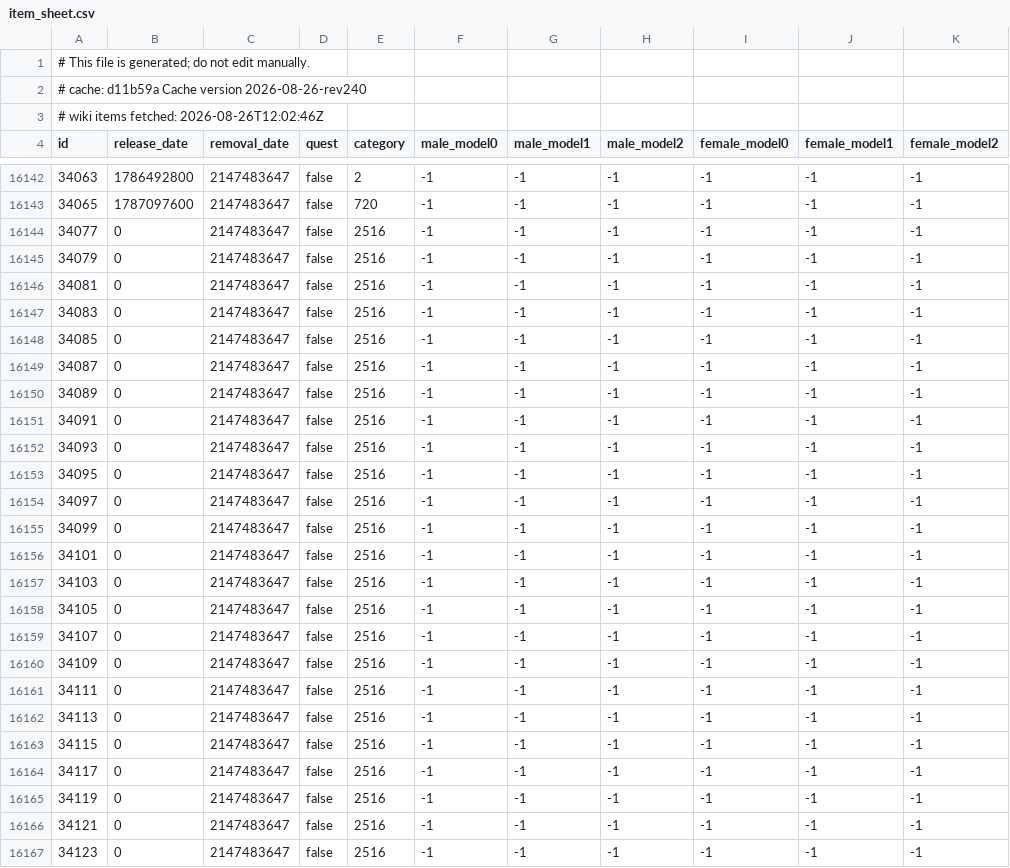
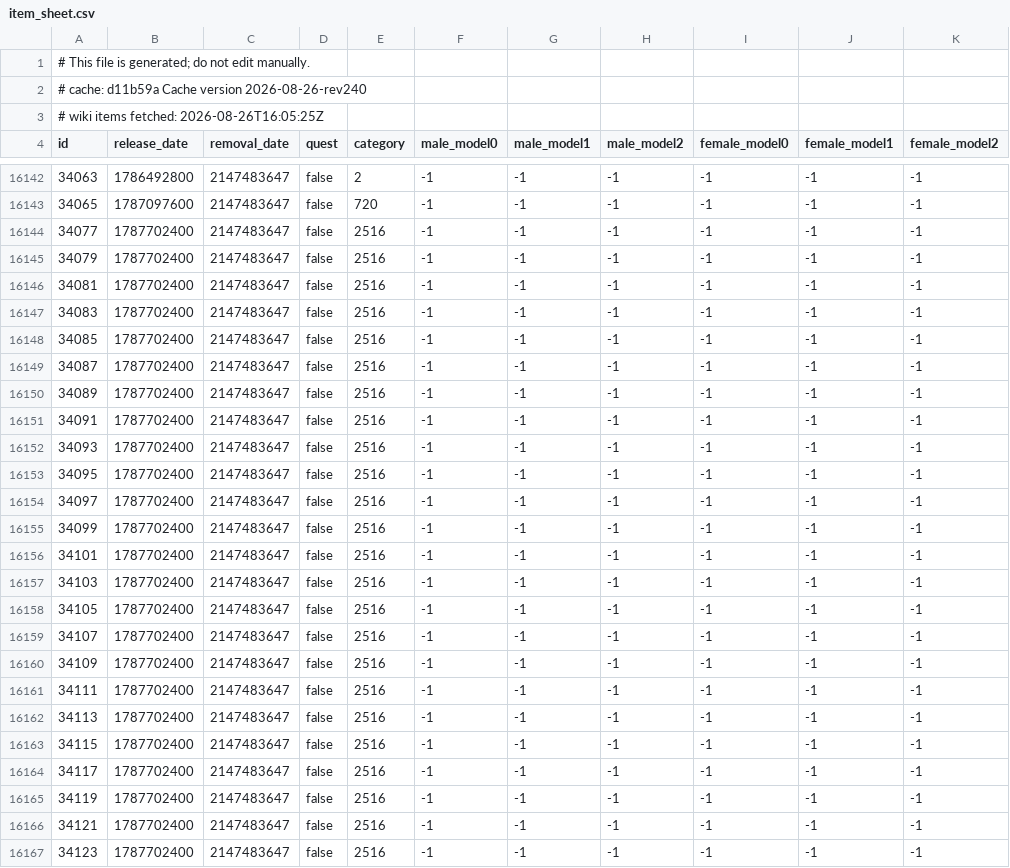
Before and after one commit to jhughes/glamourer_data, a CSV file: v1/item_sheet.csv, drawn as a sheet; only a part is shown, gaps mark what is left out; the diff covers the shown part only.

```diff
--- a/v1/item_sheet.csv
+++ b/v1/item_sheet.csv
@@ -2,3 +2,3 @@
 # cache: d11b59a Cache version 2026-08-26-rev240
-# wiki items fetched: 2026-08-26T12:02:46Z
+# wiki items fetched: 2026-08-26T16:05:25Z
 id,release_date,removal_date,quest,category,male_model0,male_model1,male_model2,female_model0,female_model1,female_model2
@@ -16143,25 +16143,25 @@ id,release_date,removal_date,quest,category,male_model0,male_model1,male_model2,
 34065,1787097600,2147483647,false,720,-1,-1,-1,-1,-1,-1
-34077,0,2147483647,false,2516,-1,-1,-1,-1,-1,-1
-34079,0,2147483647,false,2516,-1,-1,-1,-1,-1,-1
-34081,0,2147483647,false,2516,-1,-1,-1,-1,-1,-1
-34083,0,2147483647,false,2516,-1,-1,-1,-1,-1,-1
-34085,0,2147483647,false,2516,-1,-1,-1,-1,-1,-1
-34087,0,2147483647,false,2516,-1,-1,-1,-1,-1,-1
-34089,0,2147483647,false,2516,-1,-1,-1,-1,-1,-1
-34091,0,2147483647,false,2516,-1,-1,-1,-1,-1,-1
-34093,0,2147483647,false,2516,-1,-1,-1,-1,-1,-1
-34095,0,2147483647,false,2516,-1,-1,-1,-1,-1,-1
-34097,0,2147483647,false,2516,-1,-1,-1,-1,-1,-1
-34099,0,2147483647,false,2516,-1,-1,-1,-1,-1,-1
-34101,0,2147483647,false,2516,-1,-1,-1,-1,-1,-1
-34103,0,2147483647,false,2516,-1,-1,-1,-1,-1,-1
-34105,0,2147483647,false,2516,-1,-1,-1,-1,-1,-1
-34107,0,2147483647,false,2516,-1,-1,-1,-1,-1,-1
-34109,0,2147483647,false,2516,-1,-1,-1,-1,-1,-1
-34111,0,2147483647,false,2516,-1,-1,-1,-1,-1,-1
-34113,0,2147483647,false,2516,-1,-1,-1,-1,-1,-1
-34115,0,2147483647,false,2516,-1,-1,-1,-1,-1,-1
-34117,0,2147483647,false,2516,-1,-1,-1,-1,-1,-1
-34119,0,2147483647,false,2516,-1,-1,-1,-1,-1,-1
-34121,0,2147483647,false,2516,-1,-1,-1,-1,-1,-1
-34123,0,2147483647,false,2516,-1,-1,-1,-1,-1,-1
+34077,1787702400,2147483647,false,2516,-1,-1,-1,-1,-1,-1
+34079,1787702400,2147483647,false,2516,-1,-1,-1,-1,-1,-1
+34081,1787702400,2147483647,false,2516,-1,-1,-1,-1,-1,-1
+34083,1787702400,2147483647,false,2516,-1,-1,-1,-1,-1,-1
+34085,1787702400,2147483647,false,2516,-1,-1,-1,-1,-1,-1
+34087,1787702400,2147483647,false,2516,-1,-1,-1,-1,-1,-1
+34089,1787702400,2147483647,false,2516,-1,-1,-1,-1,-1,-1
+34091,1787702400,2147483647,false,2516,-1,-1,-1,-1,-1,-1
+34093,1787702400,2147483647,false,2516,-1,-1,-1,-1,-1,-1
+34095,1787702400,2147483647,false,2516,-1,-1,-1,-1,-1,-1
+34097,1787702400,2147483647,false,2516,-1,-1,-1,-1,-1,-1
+34099,1787702400,2147483647,false,2516,-1,-1,-1,-1,-1,-1
+34101,1787702400,2147483647,false,2516,-1,-1,-1,-1,-1,-1
+34103,1787702400,2147483647,false,2516,-1,-1,-1,-1,-1,-1
+34105,1787702400,2147483647,false,2516,-1,-1,-1,-1,-1,-1
+34107,1787702400,2147483647,false,2516,-1,-1,-1,-1,-1,-1
+34109,1787702400,2147483647,false,2516,-1,-1,-1,-1,-1,-1
+34111,1787702400,2147483647,false,2516,-1,-1,-1,-1,-1,-1
+34113,1787702400,2147483647,false,2516,-1,-1,-1,-1,-1,-1
+34115,1787702400,2147483647,false,2516,-1,-1,-1,-1,-1,-1
+34117,1787702400,2147483647,false,2516,-1,-1,-1,-1,-1,-1
+34119,1787702400,2147483647,false,2516,-1,-1,-1,-1,-1,-1
+34121,1787702400,2147483647,false,2516,-1,-1,-1,-1,-1,-1
+34123,1787702400,2147483647,false,2516,-1,-1,-1,-1,-1,-1
```
Also changed, not shown: 126 edited cells elsewhere in this file, v1/pet_sheet.csv.
